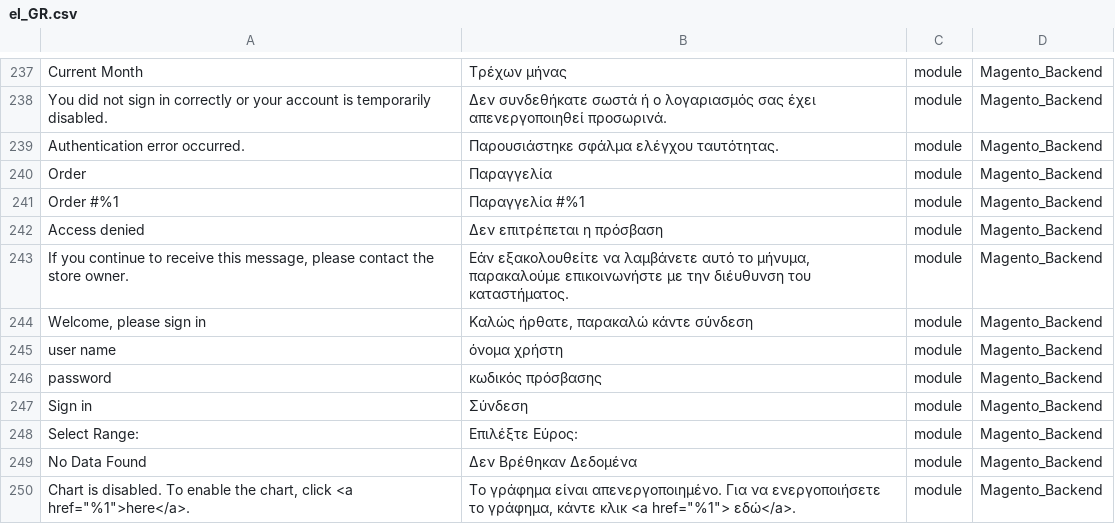
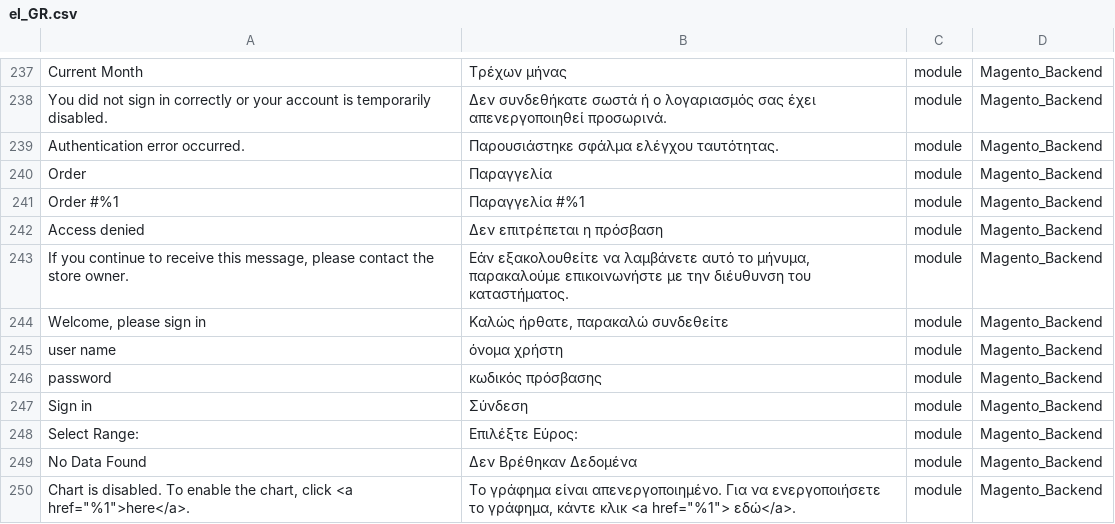
Before and after one commit to Magento2Translations/language_el_gr, a CSV file: el_GR.csv, drawn as a sheet; only a part is shown, gaps mark what is left out.

Commit message:
Auto translate 25/11/2016 00:00:01

```diff
--- a/el_GR.csv
+++ b/el_GR.csv
@@ -243,3 +243,3 @@ Order,Παραγγελία,module,Magento_Backend
 "If you continue to receive this message, please contact the store owner.","Εάν εξακολουθείτε να λαμβάνετε αυτό το μήνυμα, παρακαλούμε επικοινωνήστε με την διέυθυνση του καταστήματος.",module,Magento_Backend
-"Welcome, please sign in","Καλώς ήρθατε, παρακαλώ κάντε σύνδεση",module,Magento_Backend
+"Welcome, please sign in","Καλώς ήρθατε, παρακαλώ συνδεθείτε",module,Magento_Backend
 "user name","όνομα χρήστη",module,Magento_Backend
```
